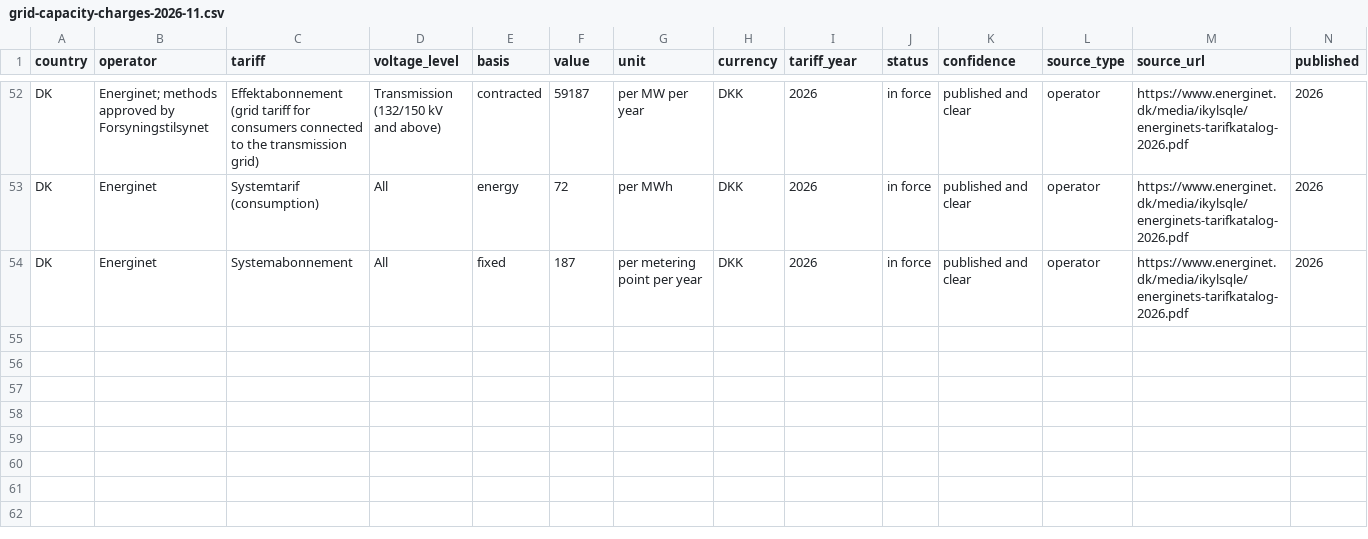
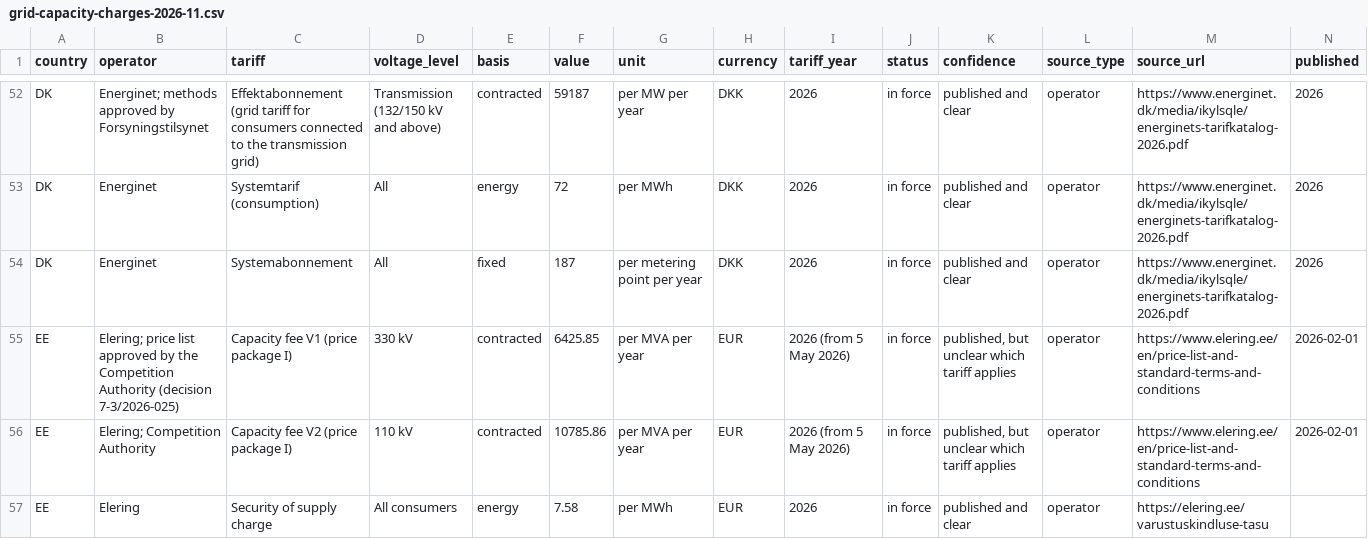
Before and after one commit to Slappy-69/DC-Learning, a CSV file: energy-strategy-tool/docs/research/grid-capacity-charges-2026-11.csv, drawn as a sheet; only a part is shown, gaps mark what is left out; rows hold the shown columns only; the diff names each change by its address in the sheet, - before the commit and + after, or states it on an @@ line.

```diff
--- a/energy-strategy-tool/docs/research/grid-capacity-charges-2026-11.csv
+++ b/energy-strategy-tool/docs/research/grid-capacity-charges-2026-11.csv
+row 55: EE | Elering; price list approved by the Competition Authority (decision 7-3/2026-025) | Capacity fee V1 (price package I) | 330 kV | contracted | 6425.85 | per MVA per year | EUR | 2026 (from 5 May 2026) | in force | published, but unclear which tariff applies | operator | https://www.elering.ee/en/price-list-and-standard-terms-and-conditions | 2026-02-01
+row 56: EE | Elering; Competition Authority | Capacity fee V2 (price package I) | 110 kV | contracted | 10785.86 | per MVA per year | EUR | 2026 (from 5 May 2026) | in force | published, but unclear which tariff applies | operator | https://www.elering.ee/en/price-list-and-standard-terms-and-conditions | 2026-02-01
+row 57: EE | Elering | Security of supply charge | All consumers | energy | 7.58 | per MWh | EUR | 2026 | in force | published and clear | operator | https://elering.ee/varustuskindluse-tasu
```
Also changed, not shown: 2 other files.
